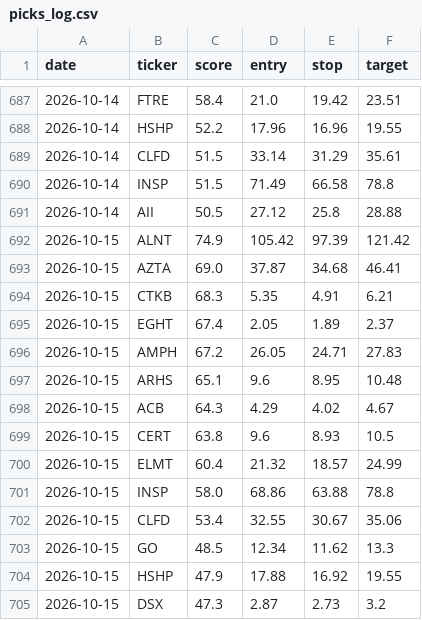
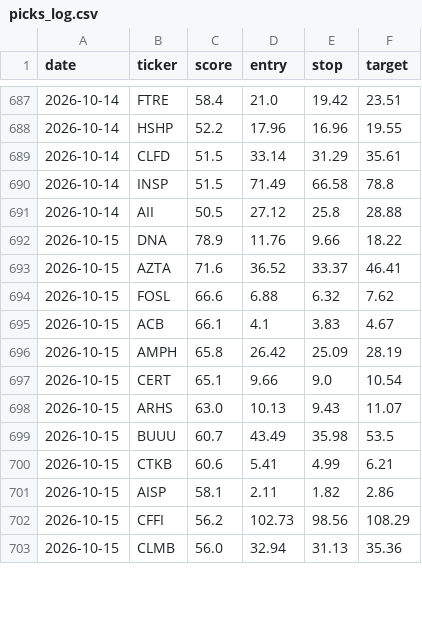
Before and after one commit to stevemtn1/Stock_scan, a CSV file: picks_log.csv, drawn as a sheet; only a part is shown, gaps mark what is left out; the diff covers the shown part only.

```diff
--- a/picks_log.csv
+++ b/picks_log.csv
@@ -691,15 +691,13 @@ date,ticker,score,entry,stop,target
 2026-10-14,AII,50.5,27.12,25.8,28.88
-2026-10-15,ALNT,74.9,105.42,97.39,121.42
-2026-10-15,AZTA,69.0,37.87,34.68,46.41
-2026-10-15,CTKB,68.3,5.35,4.91,6.21
-2026-10-15,EGHT,67.4,2.05,1.89,2.37
-2026-10-15,AMPH,67.2,26.05,24.71,27.83
-2026-10-15,ARHS,65.1,9.6,8.95,10.48
-2026-10-15,ACB,64.3,4.29,4.02,4.67
-2026-10-15,CERT,63.8,9.6,8.93,10.5
-2026-10-15,ELMT,60.4,21.32,18.57,24.99
-2026-10-15,INSP,58.0,68.86,63.88,78.8
-2026-10-15,CLFD,53.4,32.55,30.67,35.06
-2026-10-15,GO,48.5,12.34,11.62,13.3
-2026-10-15,HSHP,47.9,17.88,16.92,19.55
-2026-10-15,DSX,47.3,2.87,2.73,3.2
+2026-10-15,DNA,78.9,11.76,9.66,18.22
+2026-10-15,AZTA,71.6,36.52,33.37,46.41
+2026-10-15,FOSL,66.6,6.88,6.32,7.62
+2026-10-15,ACB,66.1,4.1,3.83,4.67
+2026-10-15,AMPH,65.8,26.42,25.09,28.19
+2026-10-15,CERT,65.1,9.66,9.0,10.54
+2026-10-15,ARHS,63.0,10.13,9.43,11.07
+2026-10-15,BUUU,60.7,43.49,35.98,53.5
+2026-10-15,CTKB,60.6,5.41,4.99,6.21
+2026-10-15,AISP,58.1,2.11,1.82,2.86
+2026-10-15,CFFI,56.2,102.73,98.56,108.29
+2026-10-15,CLMB,56.0,32.94,31.13,35.36
```
Also changed, not shown: 2 added rows and 4 edited cells elsewhere in this file, 1 other file.
